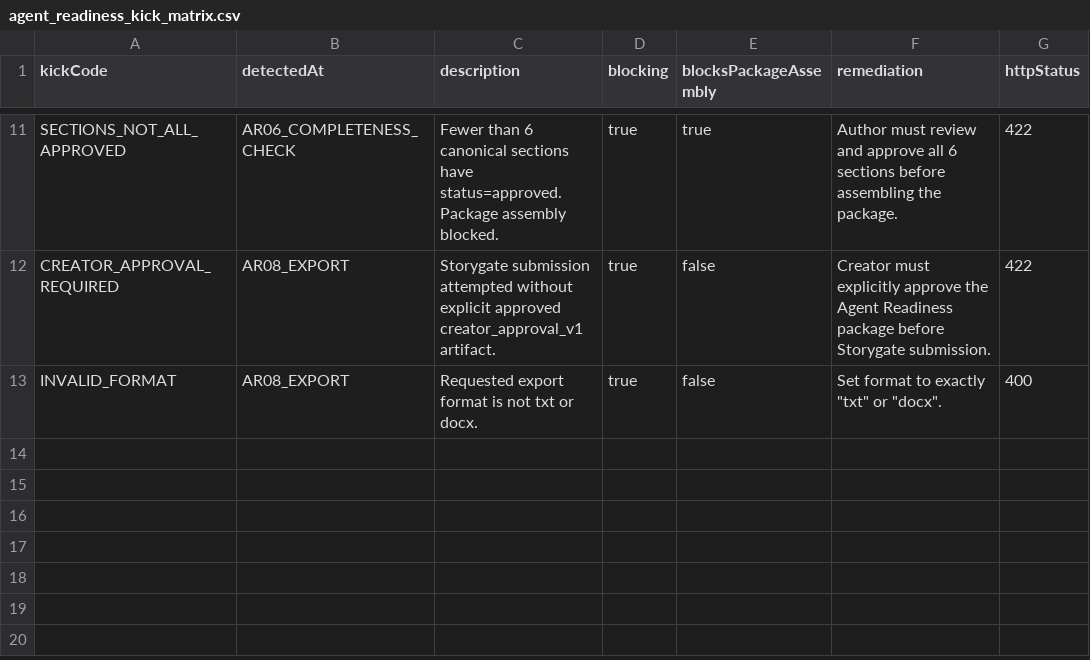
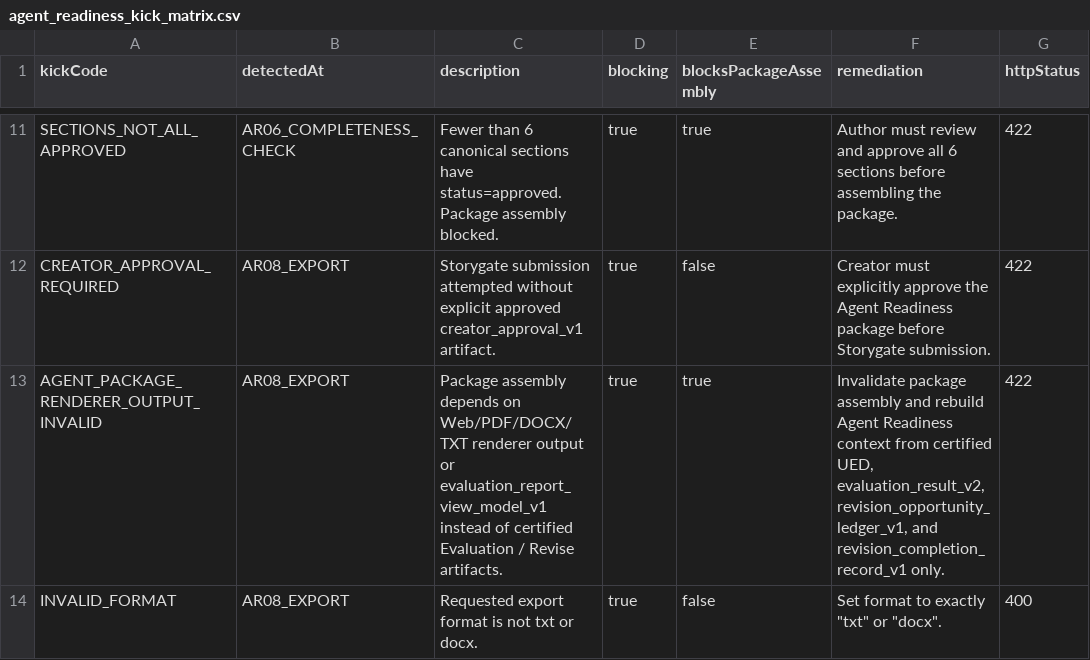
Before and after one commit to Mmeraw/literary-ai-partner, a CSV file: docs/registries/agent-readiness/agent_readiness_kick_matrix.csv, drawn as a sheet; only a part is shown, gaps mark what is left out.

Commit message:
docs(agent-readiness): reconcile SIPOC gaps and package authority boundary

```diff
--- a/docs/registries/agent-readiness/agent_readiness_kick_matrix.csv
+++ b/docs/registries/agent-readiness/agent_readiness_kick_matrix.csv
@@ -12,2 +12,3 @@ SECTIONS_NOT_ALL_APPROVED,AR06_COMPLETENESS_CHECK,Fewer than 6 canonical section
 CREATOR_APPROVAL_REQUIRED,AR08_EXPORT,Storygate submission attempted without explicit approved creator_approval_v1 artifact.,true,false,Creator must explicitly approve the Agent Readiness package before Storygate submission.,422
+AGENT_PACKAGE_RENDERER_OUTPUT_INVALID,AR08_EXPORT,Package assembly depends on Web/PDF/DOCX/TXT renderer output or evaluation_report_view_model_v1 instead of certified Evaluation / Revise artifacts.,true,true,"Invalidate package assembly and rebuild Agent Readiness context from certified UED, evaluation_result_v2, revision_opportunity_ledger_v1, and revision_completion_record_v1 only.",422
 INVALID_FORMAT,AR08_EXPORT,Requested export format is not txt or docx.,true,false,"Set format to exactly ""txt"" or ""docx"".",400
```
Also changed, not shown: docs/registries/agent-readiness/agent_readiness_renderer_matrix.csv, 3 other files.
